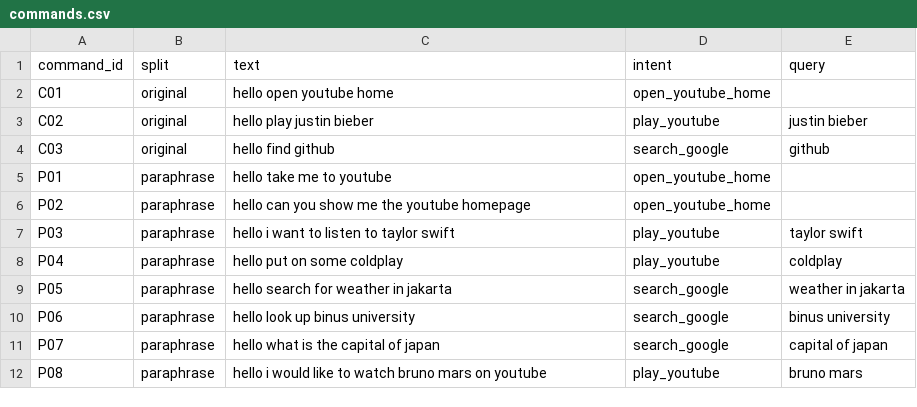
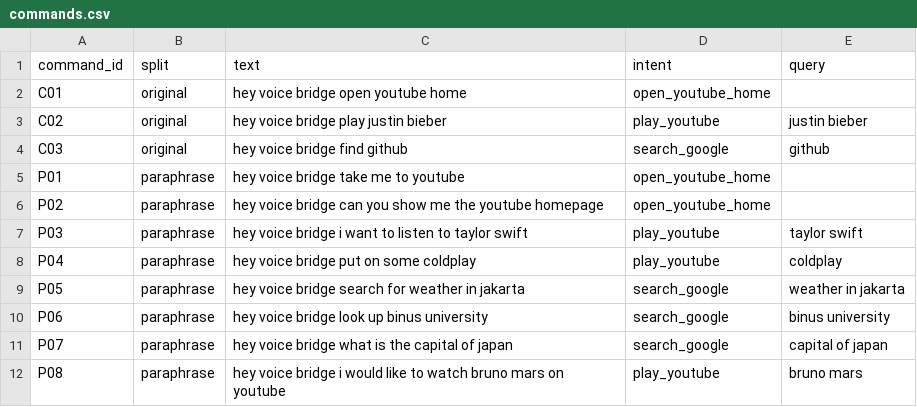
Before and after one commit to banditkmnggsn/voice_bridge_research, a CSV file: benchmark/commands.csv, drawn as a sheet.

Commit message:
Update benchmark configurations and scripts: change wake word to "hey voice bridge", enhance resource measurement, and improve documentation

```diff
--- a/benchmark/commands.csv
+++ b/benchmark/commands.csv
@@ -1,12 +1,12 @@
 command_id,split,text,intent,query
-C01,original,hello open youtube home,open_youtube_home,
-C02,original,hello play justin bieber,play_youtube,justin bieber
-C03,original,hello find github,search_google,github
-P01,paraphrase,hello take me to youtube,open_youtube_home,
-P02,paraphrase,hello can you show me the youtube homepage,open_youtube_home,
-P03,paraphrase,hello i want to listen to taylor swift,play_youtube,taylor swift
-P04,paraphrase,hello put on some coldplay,play_youtube,coldplay
-P05,paraphrase,hello search for weather in jakarta,search_google,weather in jakarta
-P06,paraphrase,hello look up binus university,search_google,binus university
-P07,paraphrase,hello what is the capital of japan,search_google,capital of japan
-P08,paraphrase,hello i would like to watch bruno mars on youtube,play_youtube,bruno mars
+C01,original,hey voice bridge open youtube home,open_youtube_home,
+C02,original,hey voice bridge play justin bieber,play_youtube,justin bieber
+C03,original,hey voice bridge find github,search_google,github
+P01,paraphrase,hey voice bridge take me to youtube,open_youtube_home,
+P02,paraphrase,hey voice bridge can you show me the youtube homepage,open_youtube_home,
+P03,paraphrase,hey voice bridge i want to listen to taylor swift,play_youtube,taylor swift
+P04,paraphrase,hey voice bridge put on some coldplay,play_youtube,coldplay
+P05,paraphrase,hey voice bridge search for weather in jakarta,search_google,weather in jakarta
+P06,paraphrase,hey voice bridge look up binus university,search_google,binus university
+P07,paraphrase,hey voice bridge what is the capital of japan,search_google,capital of japan
+P08,paraphrase,hey voice bridge i would like to watch bruno mars on youtube,play_youtube,bruno mars
```
Also changed, not shown: 15 other files.
